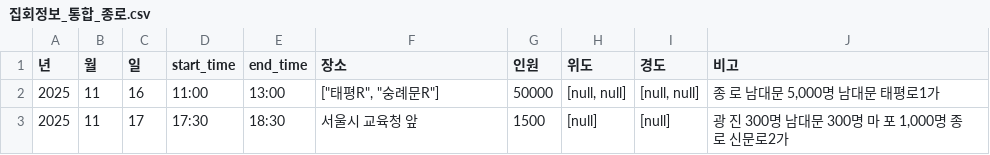
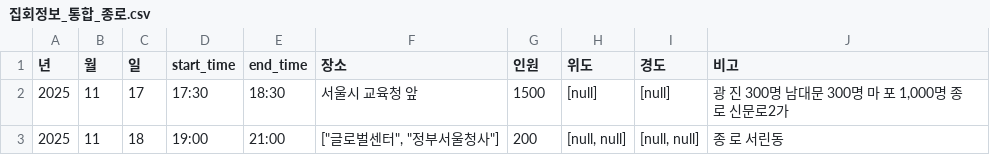
Before and after one commit to MinhaKim02/protest-crawling-database, a CSV file: data/집회정보_통합_종로.csv, drawn as a sheet; removed rows and columns are numbered as before the commit, all else as after; the diff names each change by its address in the sheet, - before the commit and + after, or states it on an @@ line.

```diff
--- a/data/집회정보_통합_종로.csv
+++ b/data/집회정보_통합_종로.csv
-row 2: 2025 | 11 | 16 | 11:00 | 13:00 | ["태평R", "숭례문R"] | 50000 | [null, null] | [null, null] | 종 로 남대문 5,000명 남대문 태평로1가
+row 3: 2025 | 11 | 18 | 19:00 | 21:00 | ["글로벌센터", "정부서울청사"] | 200 | [null, null] | [null, null] | 종 로 서린동
```
Also changed, not shown: data/집회정보_통합.csv.
